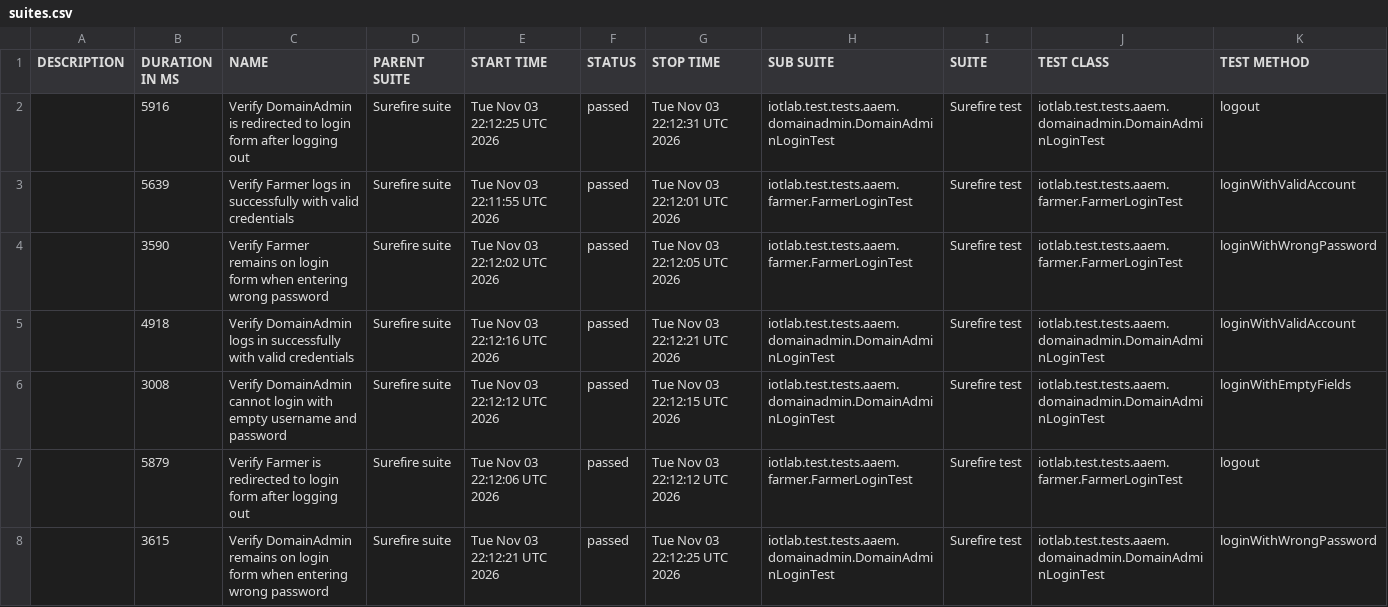
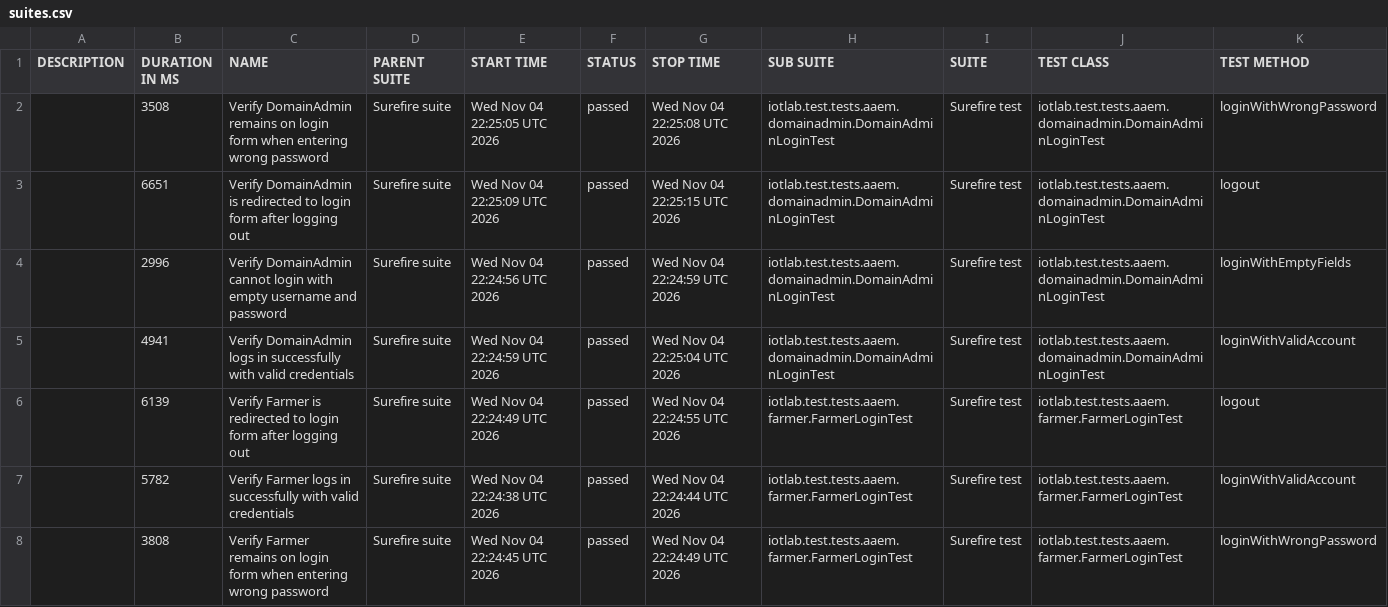
Before and after one commit to forgotmenet/Iotlab-Automation-Test, a CSV file: data/suites.csv, drawn as a sheet.

```diff
--- a/data/suites.csv
+++ b/data/suites.csv
@@ -1,8 +1,8 @@
 "DESCRIPTION","DURATION IN MS","NAME","PARENT SUITE","START TIME","STATUS","STOP TIME","SUB SUITE","SUITE","TEST CLASS","TEST METHOD"
-"","5916","Verify DomainAdmin is redirected to login form after logging out","Surefire suite","Tue Nov 03 22:12:25 UTC 2026","passed","Tue Nov 03 22:12:31 UTC 2026","iotlab.test.tests.aaem.domainadmin.DomainAdminLoginTest","Surefire test","iotlab.test.tests.aaem.domainadmin.DomainAdminLoginTest","logout"
-"","5639","Verify Farmer logs in successfully with valid credentials","Surefire suite","Tue Nov 03 22:11:55 UTC 2026","passed","Tue Nov 03 22:12:01 UTC 2026","iotlab.test.tests.aaem.farmer.FarmerLoginTest","Surefire test","iotlab.test.tests.aaem.farmer.FarmerLoginTest","loginWithValidAccount"
-"","3590","Verify Farmer remains on login form when entering wrong password","Surefire suite","Tue Nov 03 22:12:02 UTC 2026","passed","Tue Nov 03 22:12:05 UTC 2026","iotlab.test.tests.aaem.farmer.FarmerLoginTest","Surefire test","iotlab.test.tests.aaem.farmer.FarmerLoginTest","loginWithWrongPassword"
-"","4918","Verify DomainAdmin logs in successfully with valid credentials","Surefire suite","Tue Nov 03 22:12:16 UTC 2026","passed","Tue Nov 03 22:12:21 UTC 2026","iotlab.test.tests.aaem.domainadmin.DomainAdminLoginTest","Surefire test","iotlab.test.tests.aaem.domainadmin.DomainAdminLoginTest","loginWithValidAccount"
-"","3008","Verify DomainAdmin cannot login with empty username and password","Surefire suite","Tue Nov 03 22:12:12 UTC 2026","passed","Tue Nov 03 22:12:15 UTC 2026","iotlab.test.tests.aaem.domainadmin.DomainAdminLoginTest","Surefire test","iotlab.test.tests.aaem.domainadmin.DomainAdminLoginTest","loginWithEmptyFields"
-"","5879","Verify Farmer is redirected to login form after logging out","Surefire suite","Tue Nov 03 22:12:06 UTC 2026","passed","Tue Nov 03 22:12:12 UTC 2026","iotlab.test.tests.aaem.farmer.FarmerLoginTest","Surefire test","iotlab.test.tests.aaem.farmer.FarmerLoginTest","logout"
-"","3615","Verify DomainAdmin remains on login form when entering wrong password","Surefire suite","Tue Nov 03 22:12:21 UTC 2026","passed","Tue Nov 03 22:12:25 UTC 2026","iotlab.test.tests.aaem.domainadmin.DomainAdminLoginTest","Surefire test","iotlab.test.tests.aaem.domainadmin.DomainAdminLoginTest","loginWithWrongPassword"
+"","3508","Verify DomainAdmin remains on login form when entering wrong password","Surefire suite","Wed Nov 04 22:25:05 UTC 2026","passed","Wed Nov 04 22:25:08 UTC 2026","iotlab.test.tests.aaem.domainadmin.DomainAdminLoginTest","Surefire test","iotlab.test.tests.aaem.domainadmin.DomainAdminLoginTest","loginWithWrongPassword"
+"","6651","Verify DomainAdmin is redirected to login form after logging out","Surefire suite","Wed Nov 04 22:25:09 UTC 2026","passed","Wed Nov 04 22:25:15 UTC 2026","iotlab.test.tests.aaem.domainadmin.DomainAdminLoginTest","Surefire test","iotlab.test.tests.aaem.domainadmin.DomainAdminLoginTest","logout"
+"","2996","Verify DomainAdmin cannot login with empty username and password","Surefire suite","Wed Nov 04 22:24:56 UTC 2026","passed","Wed Nov 04 22:24:59 UTC 2026","iotlab.test.tests.aaem.domainadmin.DomainAdminLoginTest","Surefire test","iotlab.test.tests.aaem.domainadmin.DomainAdminLoginTest","loginWithEmptyFields"
+"","4941","Verify DomainAdmin logs in successfully with valid credentials","Surefire suite","Wed Nov 04 22:24:59 UTC 2026","passed","Wed Nov 04 22:25:04 UTC 2026","iotlab.test.tests.aaem.domainadmin.DomainAdminLoginTest","Surefire test","iotlab.test.tests.aaem.domainadmin.DomainAdminLoginTest","loginWithValidAccount"
+"","6139","Verify Farmer is redirected to login form after logging out","Surefire suite","Wed Nov 04 22:24:49 UTC 2026","passed","Wed Nov 04 22:24:55 UTC 2026","iotlab.test.tests.aaem.farmer.FarmerLoginTest","Surefire test","iotlab.test.tests.aaem.farmer.FarmerLoginTest","logout"
+"","5782","Verify Farmer logs in successfully with valid credentials","Surefire suite","Wed Nov 04 22:24:38 UTC 2026","passed","Wed Nov 04 22:24:44 UTC 2026","iotlab.test.tests.aaem.farmer.FarmerLoginTest","Surefire test","iotlab.test.tests.aaem.farmer.FarmerLoginTest","loginWithValidAccount"
+"","3808","Verify Farmer remains on login form when entering wrong password","Surefire suite","Wed Nov 04 22:24:45 UTC 2026","passed","Wed Nov 04 22:24:49 UTC 2026","iotlab.test.tests.aaem.farmer.FarmerLoginTest","Surefire test","iotlab.test.tests.aaem.farmer.FarmerLoginTest","loginWithWrongPassword"
```
Also changed, not shown: 34 other files.
